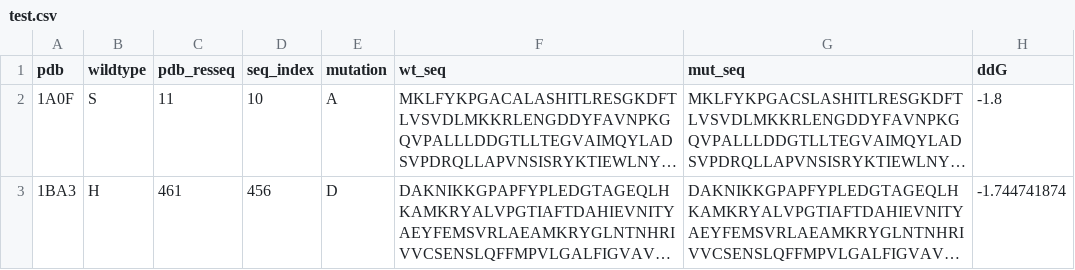
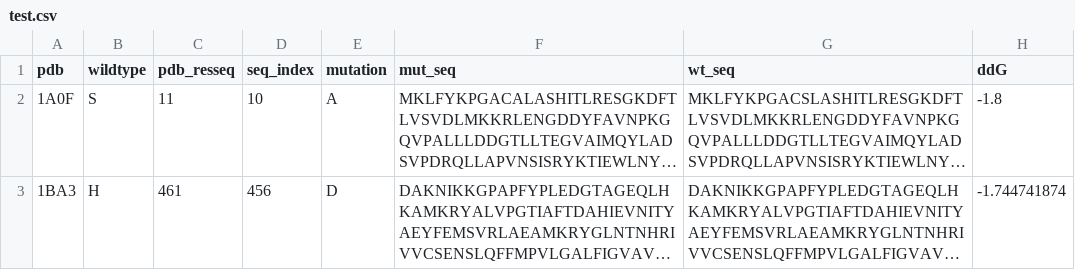
Before and after one commit to JinyuanSun/mutation-stability-data, a CSV file: v2/test.csv, drawn as a sheet; only a part is shown; long unchanged cells end in …; the diff names each change by its address in the sheet, - before the commit and + after, or states it on an @@ line.

```diff
--- a/v2/test.csv
+++ b/v2/test.csv
-F1: wt_seq
+F1: mut_seq
-G1: mut_seq
+G1: wt_seq
```
Also changed, not shown: 1 other file.
